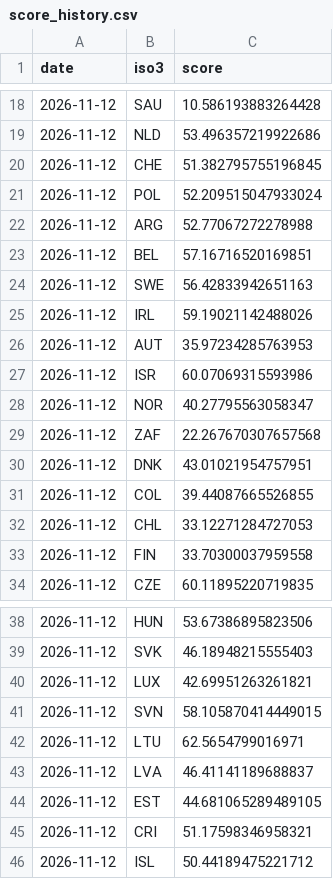
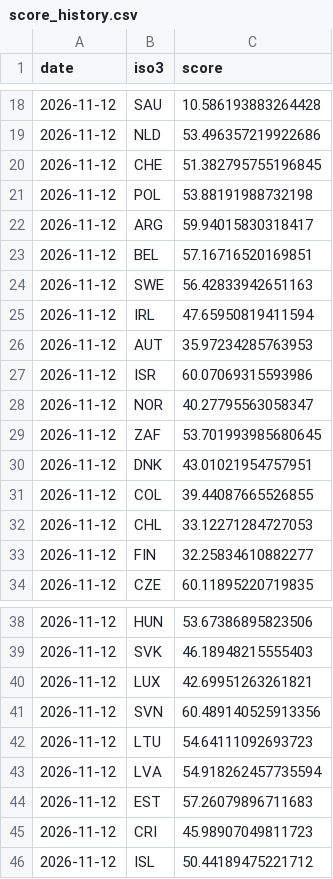
Before and after one commit to WorldEconomyLive/worldeconomylive.github.io, a CSV file: data/score_history.csv, drawn as a sheet; only a part is shown, gaps mark what is left out; the diff covers the shown part only.

Commit message:
data: update 2026-11-12

```diff
--- a/data/score_history.csv
+++ b/data/score_history.csv
@@ -20,7 +20,7 @@ date,iso3,score
 2026-11-12,CHE,51.382795755196845
-2026-11-12,POL,52.209515047933024
-2026-11-12,ARG,52.77067272278988
+2026-11-12,POL,53.88191988732198
+2026-11-12,ARG,59.94015830318417
 2026-11-12,BEL,57.16716520169851
 2026-11-12,SWE,56.42833942651163
-2026-11-12,IRL,59.19021142488026
+2026-11-12,IRL,47.65950819411594
 2026-11-12,AUT,35.97234285763953
@@ -28,3 +28,3 @@ date,iso3,score
 2026-11-12,NOR,40.27795563058347
-2026-11-12,ZAF,22.267670307657568
+2026-11-12,ZAF,53.701993985680645
 2026-11-12,DNK,43.01021954757951
@@ -32,3 +32,3 @@ date,iso3,score
 2026-11-12,CHL,33.12271284727053
-2026-11-12,FIN,33.70300037959558
+2026-11-12,FIN,32.25834610882277
 2026-11-12,CZE,60.11895220719835
@@ -40,7 +40,7 @@ date,iso3,score
 2026-11-12,LUX,42.69951263261821
-2026-11-12,SVN,58.105870414449015
-2026-11-12,LTU,62.5654799016971
-2026-11-12,LVA,46.41141189688837
-2026-11-12,EST,44.681065289489105
-2026-11-12,CRI,51.17598346958321
+2026-11-12,SVN,60.489140525913356
+2026-11-12,LTU,54.64111092693723
+2026-11-12,LVA,54.918262457735594
+2026-11-12,EST,57.26079896711683
+2026-11-12,CRI,45.98907049811723
 2026-11-12,ISL,50.44189475221712
```
Also changed, not shown: 4 edited cells elsewhere in this file, 1 other file.
